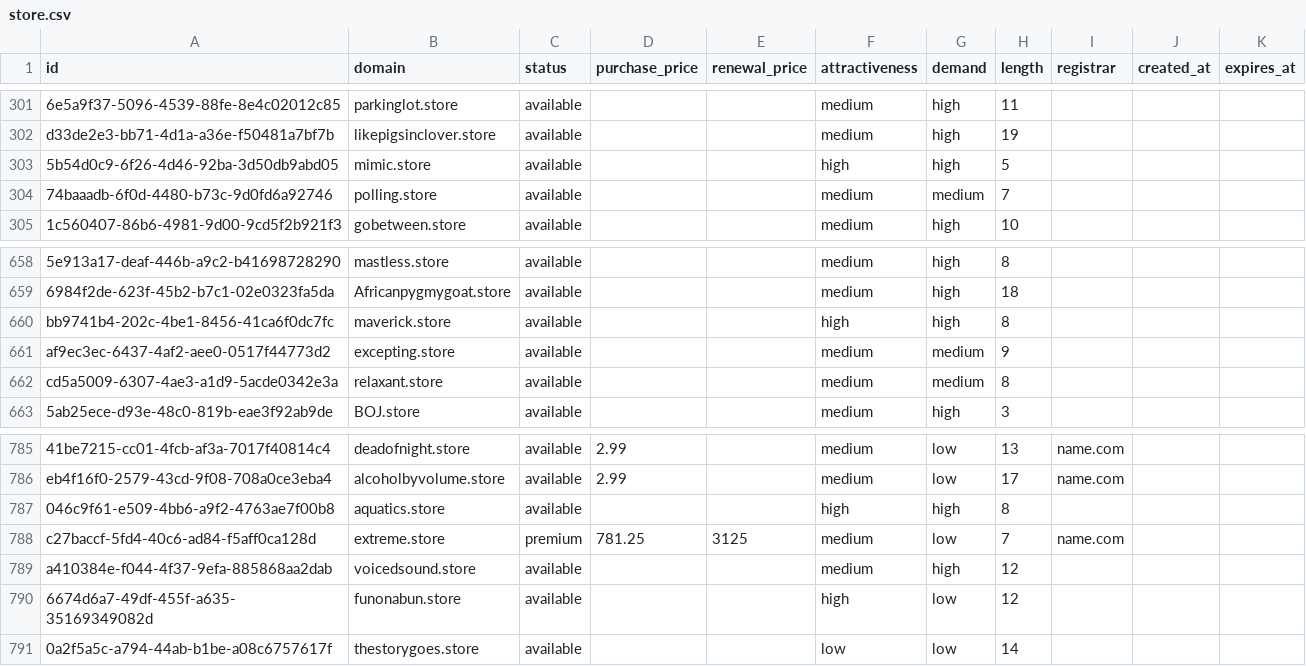
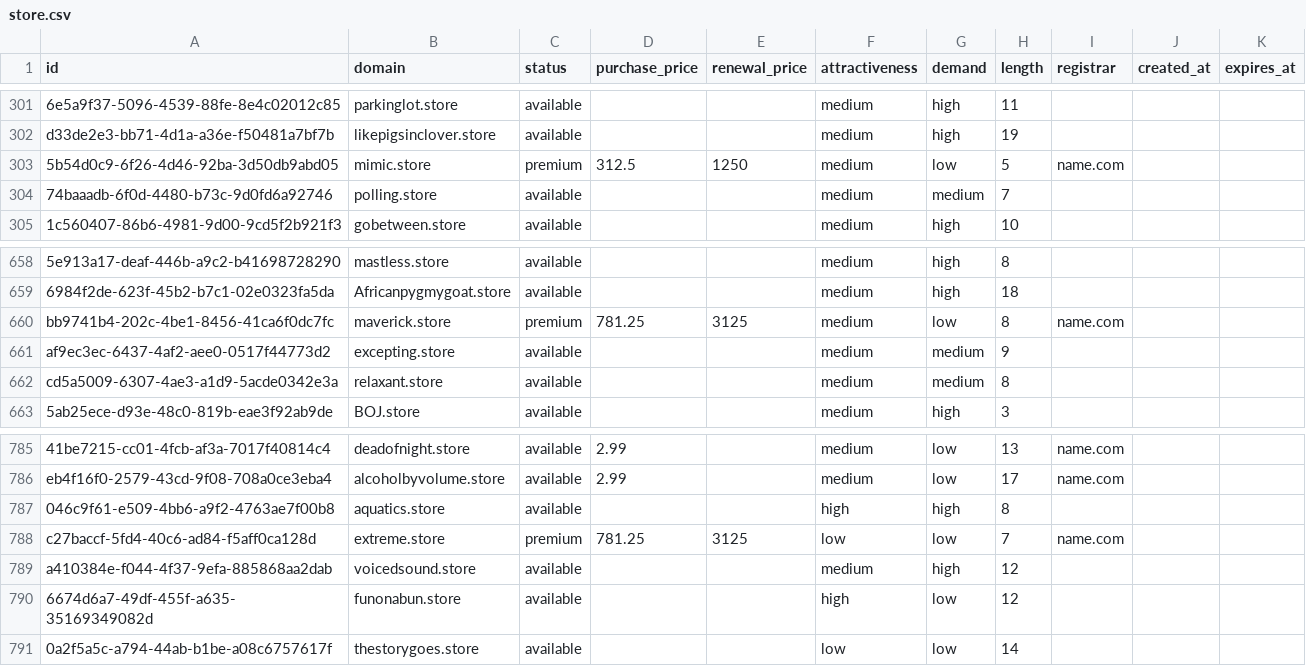
Before and after one commit to UniqueDomains/store-oneword-domains, a CSV file: store.csv, drawn as a sheet; only a part is shown, gaps mark what is left out; the diff names each change by its address in the sheet, - before the commit and + after, or states it on an @@ line.

Commit message:
Domains update

```diff
--- a/store.csv
+++ b/store.csv
-C303 (status): available
+C303 (status): premium
-D303 (purchase_price): (empty)
+D303 (purchase_price): 312.5
-E303 (renewal_price): (empty)
+E303 (renewal_price): 1250
-F303 (attractiveness): high
+F303 (attractiveness): medium
-G303 (demand): high
+G303 (demand): low
-I303 (registrar): (empty)
+I303 (registrar): name.com
-C660 (status): available
+C660 (status): premium
-D660 (purchase_price): (empty)
+D660 (purchase_price): 781.25
-E660 (renewal_price): (empty)
+E660 (renewal_price): 3125
-F660 (attractiveness): high
+F660 (attractiveness): medium
-G660 (demand): high
+G660 (demand): low
-I660 (registrar): (empty)
+I660 (registrar): name.com
-F788 (attractiveness): medium
+F788 (attractiveness): low
```
Also changed, not shown: 4 other files.
